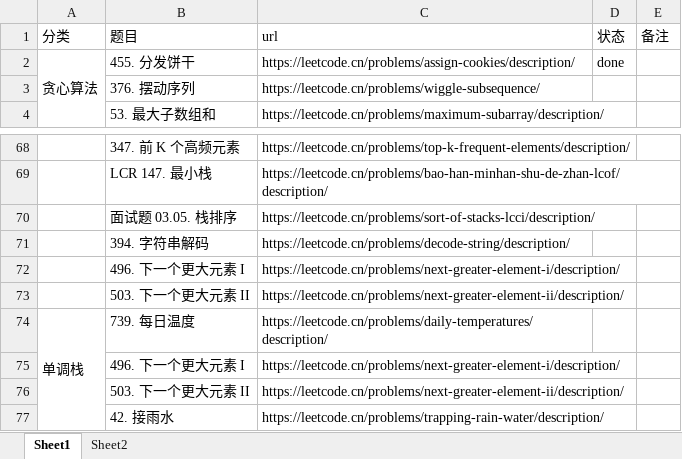
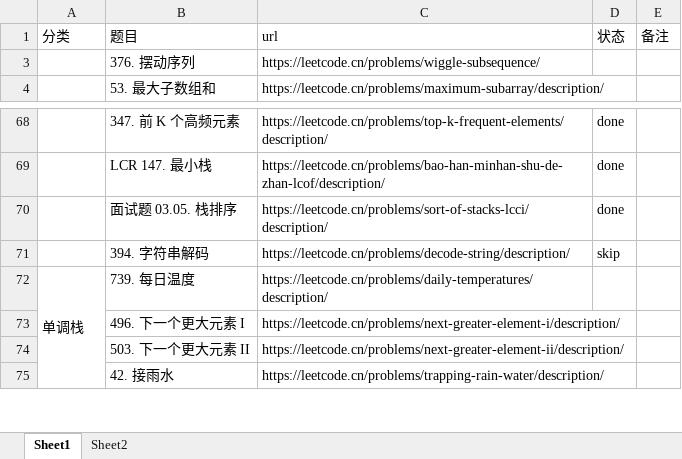
Before and after one commit to wangjw14/Technology-notes, an Excel workbook: week_report_2024/刷题.xlsx, sheet Sheet1, drawn as a sheet; only a part is shown, gaps mark what is left out; values as stored, in another font and other column widths than the file's, no cell formats; removed rows and columns are numbered as before the commit, all else as after; the diff covers the shown part only; the diff names each change by its address in the sheet, - before the commit and + after, or states it on an @@ line.

```diff
--- a/week_report_2024/刷题.xlsx (sheet Sheet1)
+++ b/week_report_2024/刷题.xlsx (sheet Sheet1)
@@ row 2 hidden: 贪心算法 | 455. 分发饼干 | https://leetcode.cn/problems/assign-cookies/description/ | done @@
-D68:D70 (状态): (empty)
+D68:D70 (状态): done
-D71 (状态): (empty)
+D71 (状态): skip
-row 72:  | 496. 下一个更大元素 I | https://leetcode.cn/problems/next-greater-element-i/description/
-row 73:  | 503. 下一个更大元素 II | https://leetcode.cn/problems/next-greater-element-ii/description/
```
Also changed, not shown: 2 added rows, 83 removed rows and 34 hidden or unhidden rows elsewhere in this sheet, sheet Sheet2, cell formats, hidden cells, 1 other file.
